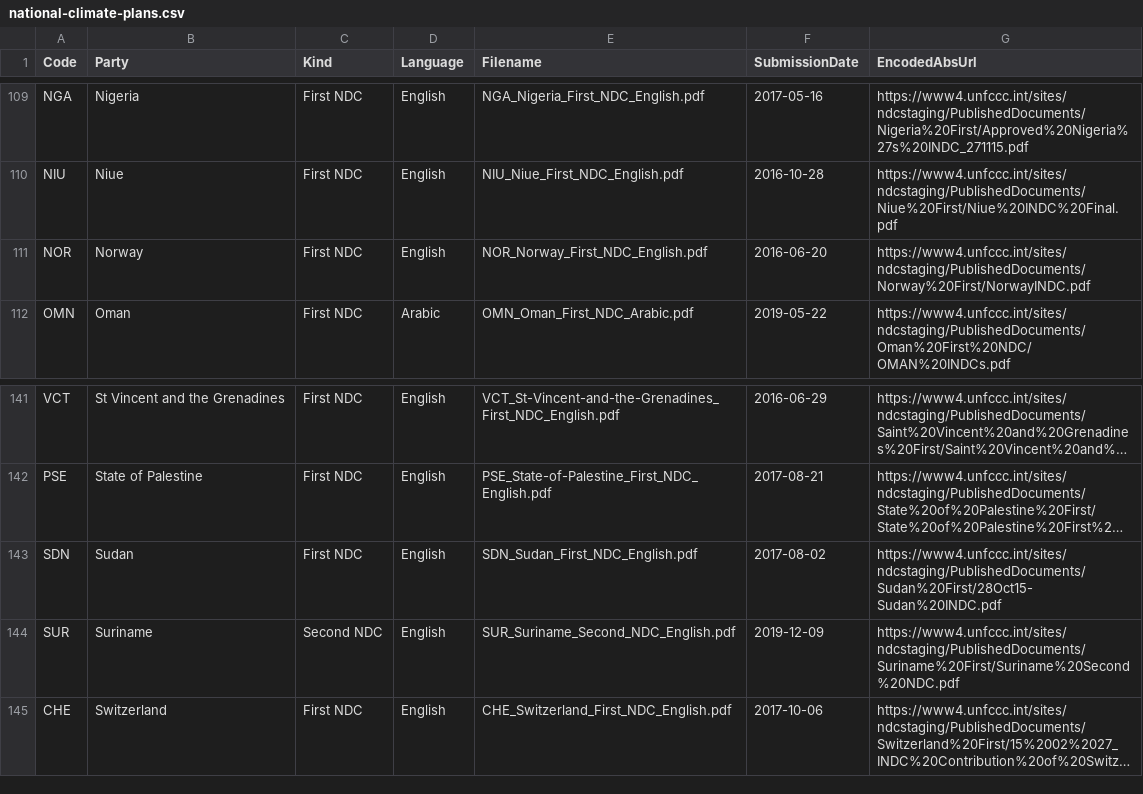
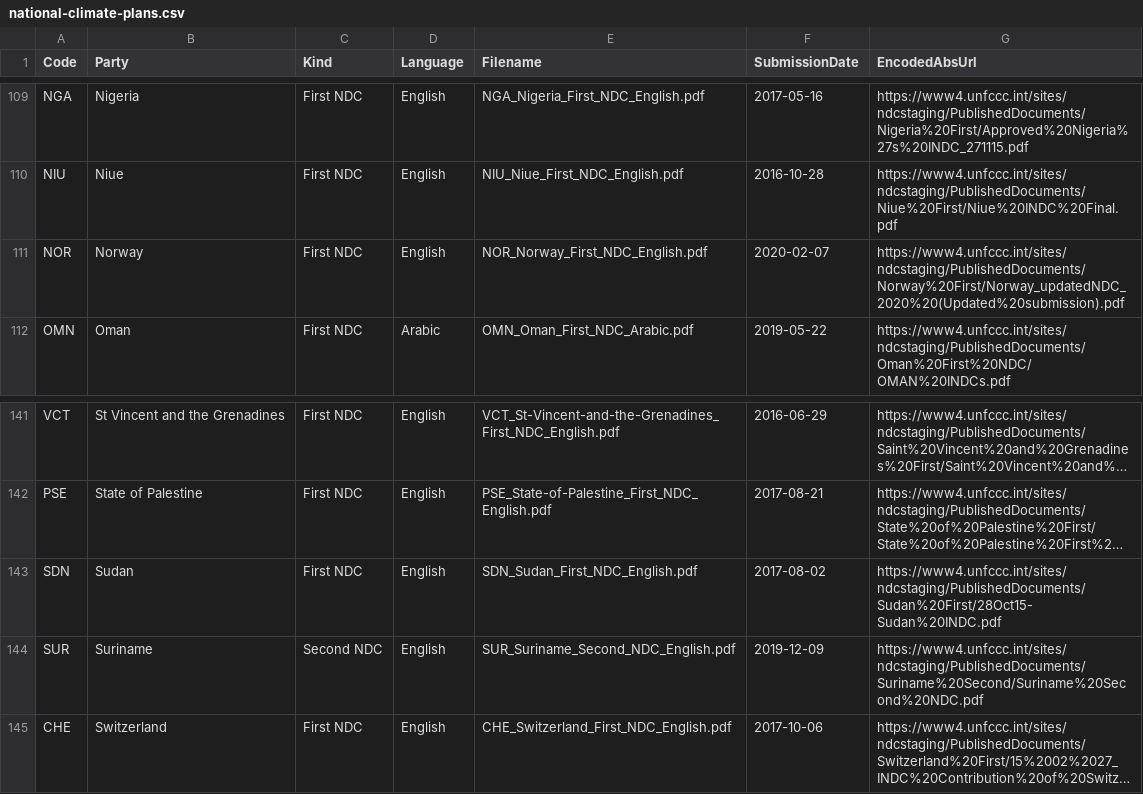
Before and after one commit to openclimatedata/national-climate-plans, a CSV file: data/national-climate-plans.csv, drawn as a sheet; only a part is shown, gaps mark what is left out; long unchanged cells end in …; the diff names each change by its address in the sheet, - before the commit and + after, or states it on an @@ line.

```diff
--- a/data/national-climate-plans.csv
+++ b/data/national-climate-plans.csv
-F111 (SubmissionDate): 2016-06-20
+F111 (SubmissionDate): 2020-02-07
-G111 (EncodedAbsUrl): https://www4.unfccc.int/sites/ndcstaging/PublishedDocuments/Norway%20First/NorwayINDC.pdf
+G111 (EncodedAbsUrl): https://www4.unfccc.int/sites/ndcstaging/PublishedDocuments/Norway%20First/Norway_updatedNDC_2020%20(Updated%20submission).pdf
-G144 (EncodedAbsUrl): https://www4.unfccc.int/sites/ndcstaging/PublishedDocuments/Suriname%20First/Suriname%20Second%20NDC.pdf
+G144 (EncodedAbsUrl): https://www4.unfccc.int/sites/ndcstaging/PublishedDocuments/Suriname%20Second/Suriname%20Second%20NDC.pdf
```
Also changed, not shown: 1 other file.
